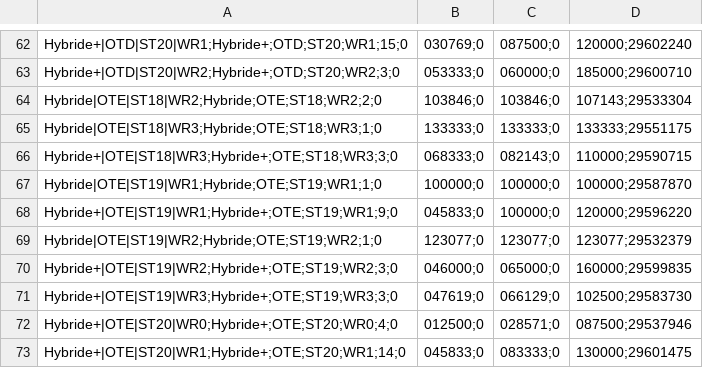
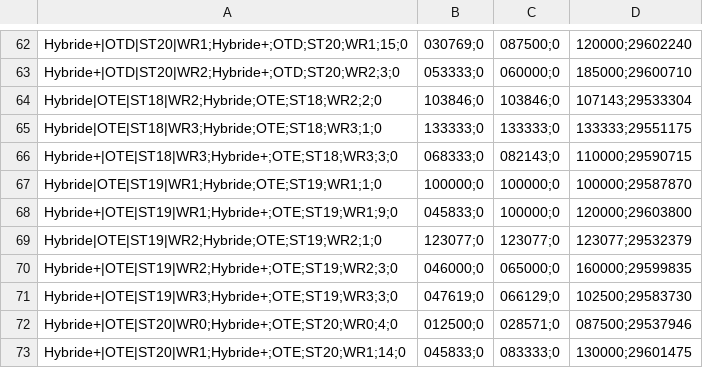
Before and after one commit to Jovanand/SHE-Learning-Uploads, a CSV file: haed_snapshot.csv, drawn as a sheet; only a part is shown, gaps mark what is left out.

Commit message:
CSV snapshot @ 2026-04-20T15:20:52.043Z

```diff
--- a/haed_snapshot.csv
+++ b/haed_snapshot.csv
@@ -67,3 +67,3 @@ Hybride+|OTE|ST18|WR3;Hybride+;OTE;ST18;WR3;3;0,068333;0,082143;0,110000;2959071
 Hybride|OTE|ST19|WR1;Hybride;OTE;ST19;WR1;1;0,100000;0,100000;0,100000;29587870
-Hybride+|OTE|ST19|WR1;Hybride+;OTE;ST19;WR1;9;0,045833;0,100000;0,120000;29596220
+Hybride+|OTE|ST19|WR1;Hybride+;OTE;ST19;WR1;9;0,045833;0,100000;0,120000;29603800
 Hybride|OTE|ST19|WR2;Hybride;OTE;ST19;WR2;1;0,123077;0,123077;0,123077;29532379
```
